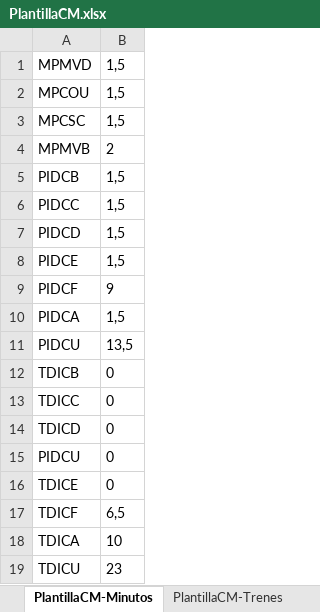
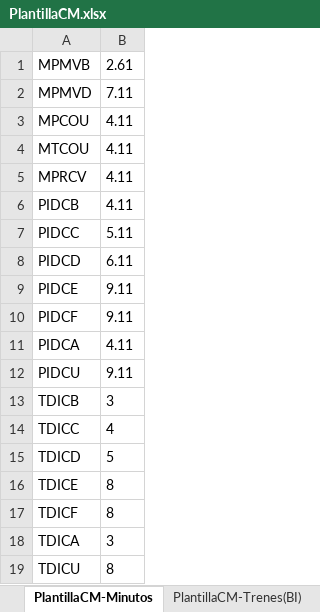
Before and after one commit to ahm22508/Automation_Oferta_And_Anexion_De_Cif_Cases, an Excel workbook: PlantillaCM.xlsx, sheet PlantillaCM-Minutos, drawn as a sheet; values as stored, in another font and other column widths than the file's, no borders; removed rows and columns are numbered as before the commit, all else as after; the diff names each change by its address in the sheet, - before the commit and + after, or states it on an @@ line.

```diff
--- a/PlantillaCM.xlsx (sheet PlantillaCM-Minutos)
+++ b/PlantillaCM.xlsx (sheet PlantillaCM-Minutos)
-sheet tab: PlantillaCM-Trenes
+row 1: MPMVB | 2.61
-B2: 1,5
+B2: 7.11
-B3: 1,5
+B3: 4.11
-row 3: MPCSC | 1,5
-row 4: MPMVB | 2
+row 4: MTCOU | 4.11
+row 5: MPRCV | 4.11
-B6: 1,5
+B6: 4.11
-B7: 1,5
+B7: 5.11
-B8: 1,5
+B8: 6.11
-B9: 1,5
+B9: 9.11
-B10: 9
+B10: 9.11
-B11: 1,5
+B11: 4.11
-B12: 13,5
+B12: 9.11
-B13: 0
+B13: 3
-B14: 0
+B14: 4
-B15: 0
+B15: 5
-row 15: PIDCU | 0
-B16: 0
+B16: 8
-B17: 6,5
+B17: 8
-B18: 10
+B18: 3
-B19: 23
+B19: 8
```
Also changed, not shown: sheet PlantillaCM-Trenes(BI), sheet PlantillaCM-Descuentos, sheet PlantillaCM-Indice, other sheet tabs, 3 other files.
